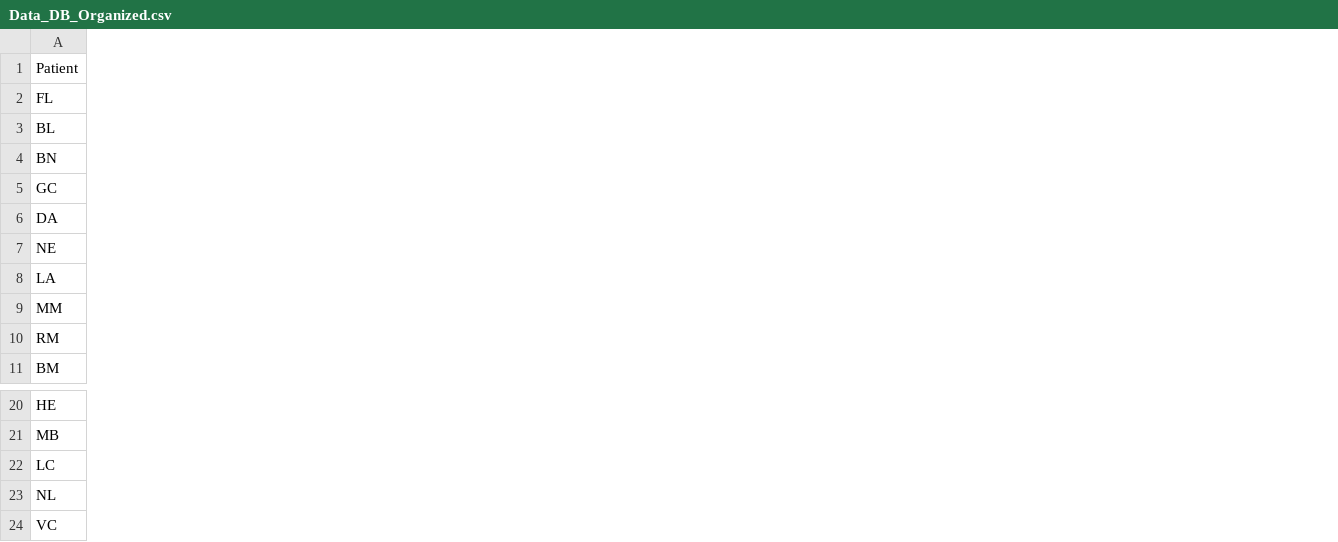
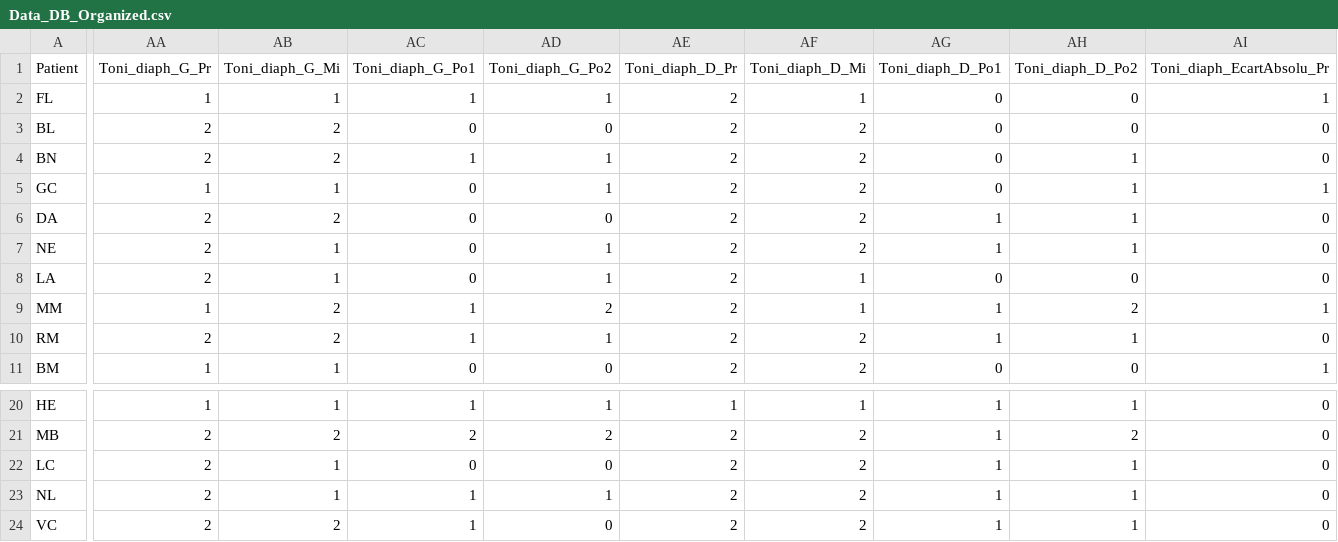
Before and after one commit to MartinMono26/Diaphragme_Data_Lena_Tea, a CSV file: Data_DB_Organized.csv, drawn as a sheet; only a part is shown, gaps mark what is left out; the diff covers the shown part only; the diff names each change by its address in the sheet, - before the commit and + after, or states it on an @@ line.

```diff
--- a/Data_DB_Organized.csv
+++ b/Data_DB_Organized.csv
+column AA (Toni_diaph_G_Pr), rows 2-11: 1 | 2 | 2 | 1 | 2 | 2 | 2 | 1 | 2 | 1; rows 20-24: 1 | 2 | 2 | 2 | 2
+column AB (Toni_diaph_G_Mi), rows 2-11: 1 | 2 | 2 | 1 | 2 | 1 | 1 | 2 | 2 | 1; rows 20-24: 1 | 2 | 1 | 1 | 2
+column AC (Toni_diaph_G_Po1), rows 2-11: 1 | 0 | 1 | 0 | 0 | 0 | 0 | 1 | 1 | 0; rows 20-24: 1 | 2 | 0 | 1 | 1
+column AD (Toni_diaph_G_Po2), rows 2-11: 1 | 0 | 1 | 1 | 0 | 1 | 1 | 2 | 1 | 0; rows 20-24: 1 | 2 | 0 | 1 | 0
+column AE (Toni_diaph_D_Pr), rows 2-11: all 2; rows 20-24: 1 | 2 | 2 | 2 | 2
+column AF (Toni_diaph_D_Mi), rows 2-11: 1 | 2 | 2 | 2 | 2 | 2 | 1 | 1 | 2 | 2; rows 20-24: 1 | 2 | 2 | 2 | 2
+column AG (Toni_diaph_D_Po1), rows 2-11: 0 | 0 | 0 | 0 | 1 | 1 | 0 | 1 | 1 | 0; rows 20-24: all 1
+column AH (Toni_diaph_D_Po2), rows 2-11: 0 | 0 | 1 | 1 | 1 | 1 | 0 | 2 | 1 | 0; rows 20-24: 1 | 2 | 1 | 1 | 1
+column AI (Toni_diaph_EcartAbsolu_Pr), rows 2-11: 1 | 0 | 0 | 1 | 0 | 0 | 0 | 1 | 0 | 1; rows 20-24: all 0
```
Also changed, not shown: 3 added columns and 10 edited cells elsewhere in this file, 2 other files.
